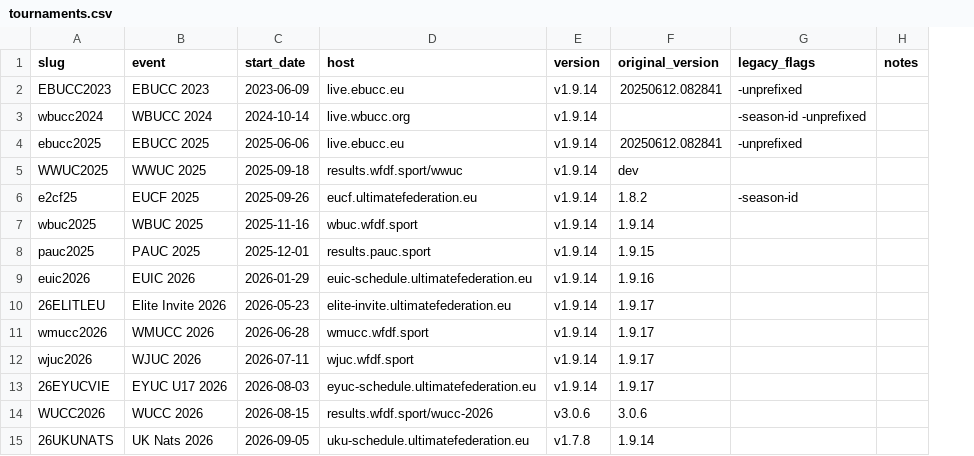
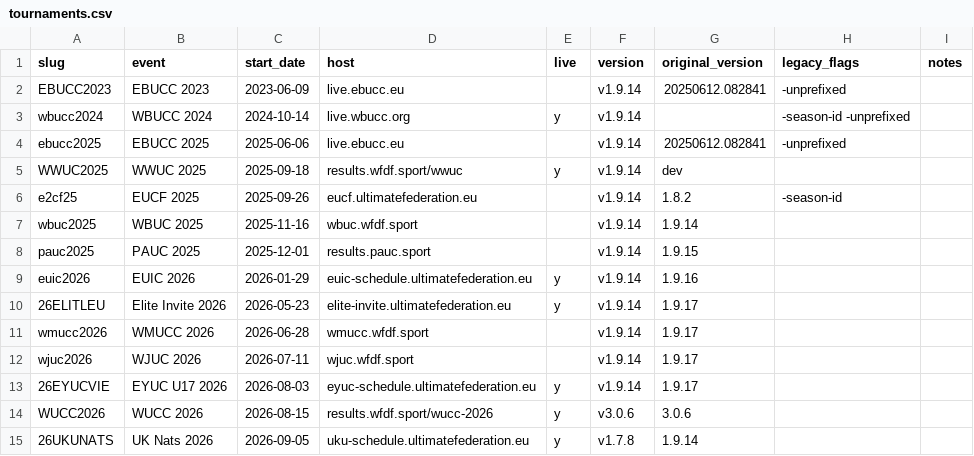
Before and after one commit to cxd309/ultimate-tournament-results, a CSV file: tournaments.csv, drawn as a sheet; the diff names each change by its address in the sheet, - before the commit and + after, or states it on an @@ line.

Commit message:
Add link to Live! site to homepage

```diff
--- a/tournaments.csv
+++ b/tournaments.csv
+column E (live), rows 3-15: y |  | y |  |  |  | y | y |  |  | y | y | y
```
Also changed, not shown: docs/tournaments.csv, 6 other files.
